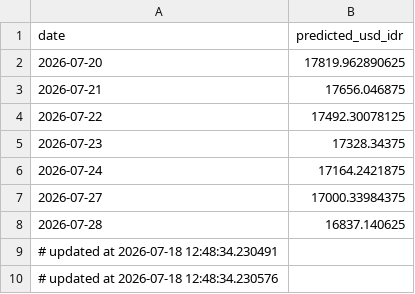
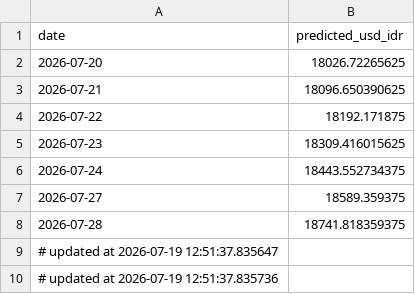
Before and after one commit to Sevinee/usd-idr-dashboard-prediction, a CSV file: usd_idr_pred_latest.csv, drawn as a sheet.

```diff
--- a/usd_idr_pred_latest.csv
+++ b/usd_idr_pred_latest.csv
@@ -1,10 +1,10 @@
 date,predicted_usd_idr
-2026-07-20,17819.962890625
-2026-07-21,17656.046875
-2026-07-22,17492.30078125
-2026-07-23,17328.34375
-2026-07-24,17164.2421875
-2026-07-27,17000.33984375
-2026-07-28,16837.140625
-# updated at 2026-07-18 12:48:34.230491
-# updated at 2026-07-18 12:48:34.230576
+2026-07-20,18026.72265625
+2026-07-21,18096.650390625
+2026-07-22,18192.171875
+2026-07-23,18309.416015625
+2026-07-24,18443.552734375
+2026-07-27,18589.359375
+2026-07-28,18741.818359375
+# updated at 2026-07-19 12:51:37.835647
+# updated at 2026-07-19 12:51:37.835736
```
Also changed, not shown: preprocessed_actual_data.csv, usd_idr_actual.csv, 1 other file.
